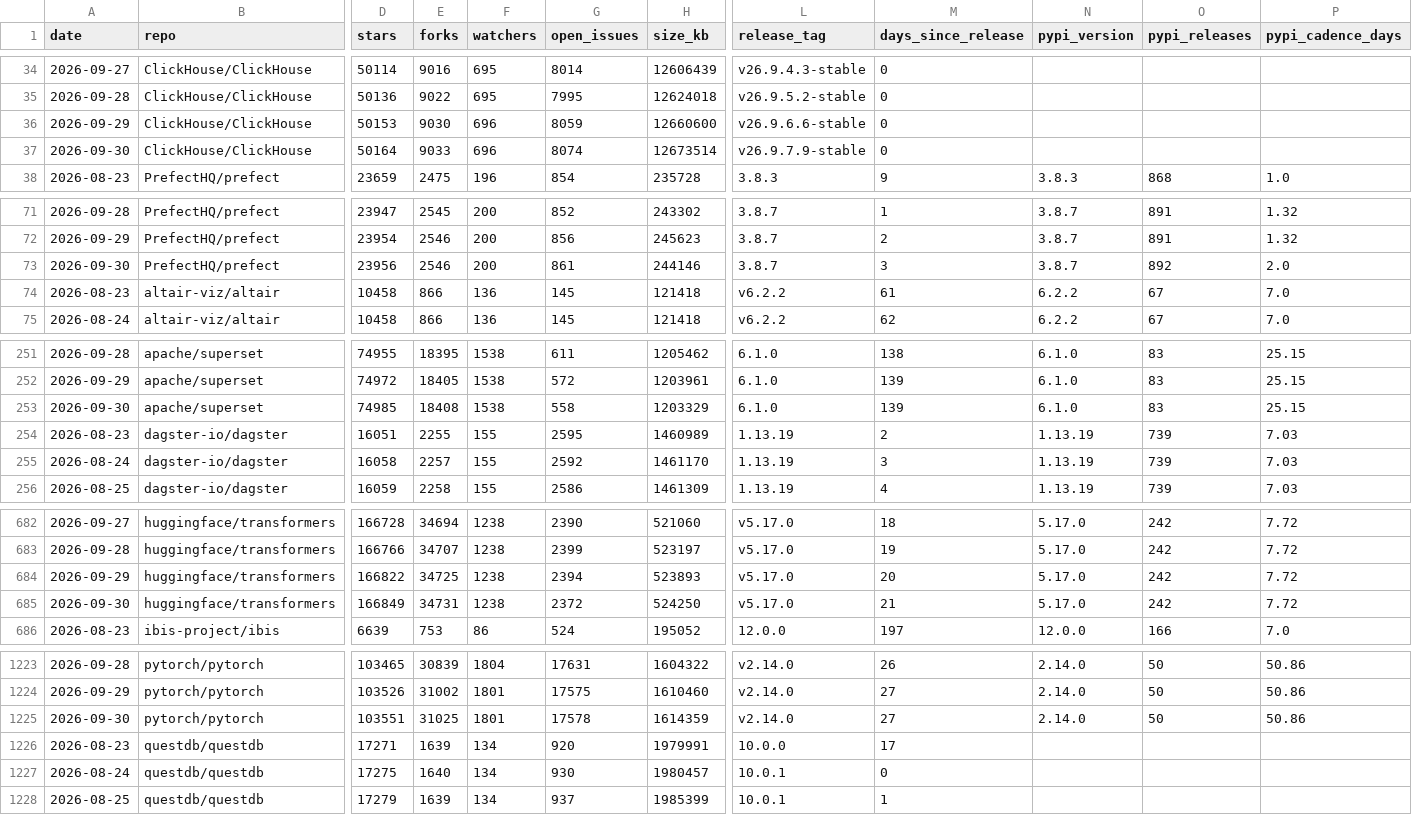
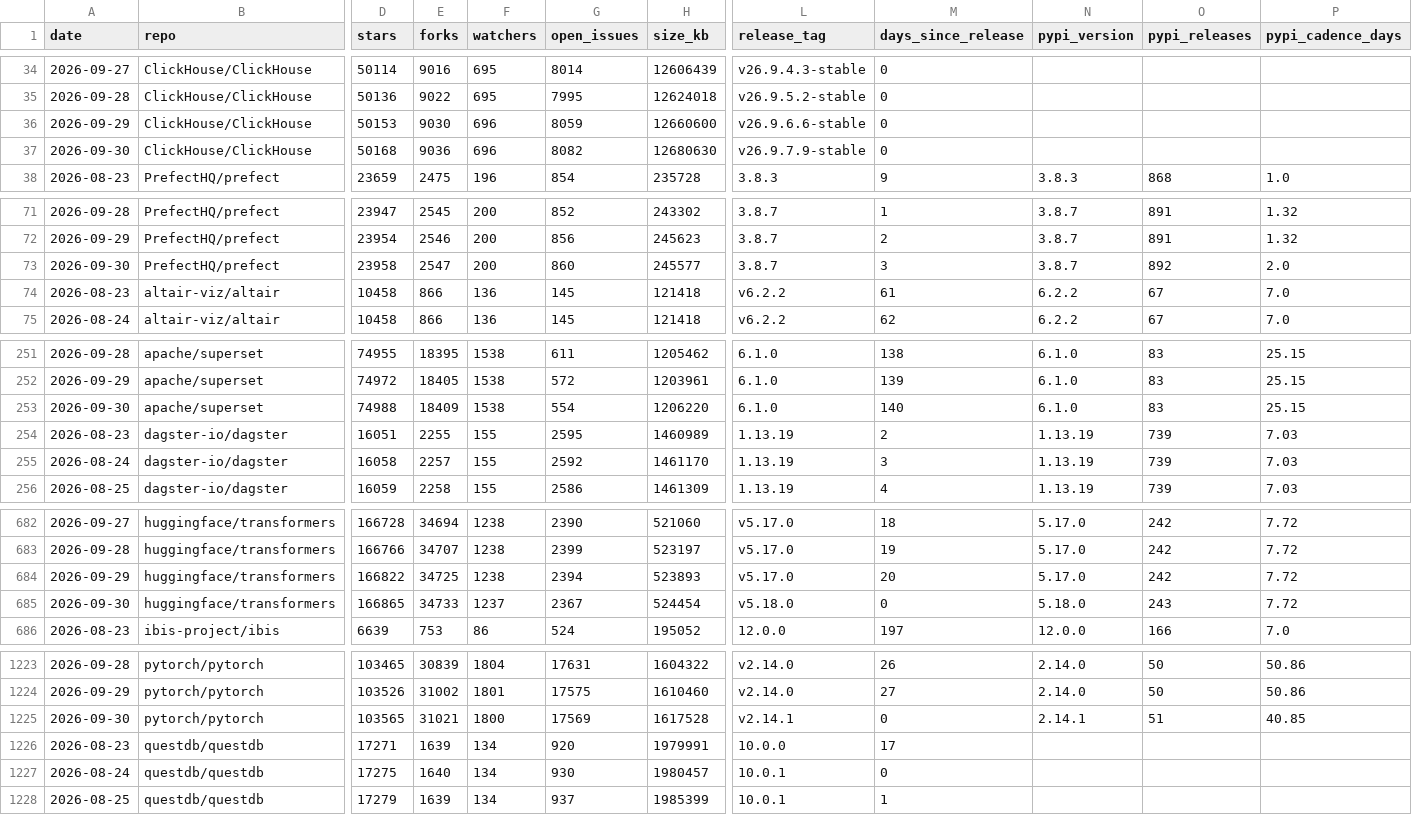
Before and after one commit to Amirzamani1l/oss-momentum, a CSV file: data/observations.csv, drawn as a sheet; only a part is shown, gaps mark what is left out; the diff covers the shown part only; the diff names each change by its address in the sheet, - before the commit and + after, or states it on an @@ line.

Commit message:
data: 2026-09-30 snapshot (42 projects, +402 stars, transformers leading) (#120)

```diff
--- a/data/observations.csv
+++ b/data/observations.csv
-D37 (stars): 50164
+D37 (stars): 50168
-E37 (forks): 9033
+E37 (forks): 9036
-G37 (open_issues): 8074
+G37 (open_issues): 8082
-H37 (size_kb): 12673514
+H37 (size_kb): 12680630
-D73 (stars): 23956
+D73 (stars): 23958
-E73 (forks): 2546
+E73 (forks): 2547
-G73 (open_issues): 861
+G73 (open_issues): 860
-H73 (size_kb): 244146
+H73 (size_kb): 245577
-D253 (stars): 74985
+D253 (stars): 74988
-E253 (forks): 18408
+E253 (forks): 18409
-G253 (open_issues): 558
+G253 (open_issues): 554
-H253 (size_kb): 1203329
+H253 (size_kb): 1206220
-M253 (days_since_release): 139
+M253 (days_since_release): 140
-D685 (stars): 166849
+D685 (stars): 166865
-E685 (forks): 34731
+E685 (forks): 34733
-F685 (watchers): 1238
+F685 (watchers): 1237
-G685 (open_issues): 2372
+G685 (open_issues): 2367
-H685 (size_kb): 524250
+H685 (size_kb): 524454
-L685 (release_tag): v5.17.0
+L685 (release_tag): v5.18.0
-M685 (days_since_release): 21
+M685 (days_since_release): 0
-N685 (pypi_version): 5.17.0
+N685 (pypi_version): 5.18.0
-O685 (pypi_releases): 242
+O685 (pypi_releases): 243
-D1225 (stars): 103551
+D1225 (stars): 103565
-E1225 (forks): 31025
+E1225 (forks): 31021
-F1225 (watchers): 1801
+F1225 (watchers): 1800
-G1225 (open_issues): 17578
+G1225 (open_issues): 17569
-H1225 (size_kb): 1614359
+H1225 (size_kb): 1617528
-L1225 (release_tag): v2.14.0
+L1225 (release_tag): v2.14.1
-M1225 (days_since_release): 27
+M1225 (days_since_release): 0
-N1225 (pypi_version): 2.14.0
+N1225 (pypi_version): 2.14.1
-O1225 (pypi_releases): 50
+O1225 (pypi_releases): 51
-P1225 (pypi_cadence_days): 50.86
+P1225 (pypi_cadence_days): 40.85
```
Also changed, not shown: 98 edited cells elsewhere in this file, 37 other files.
